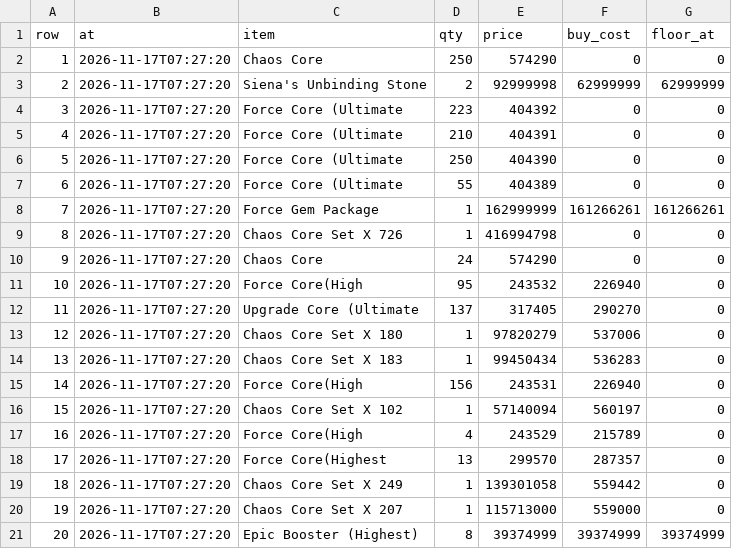
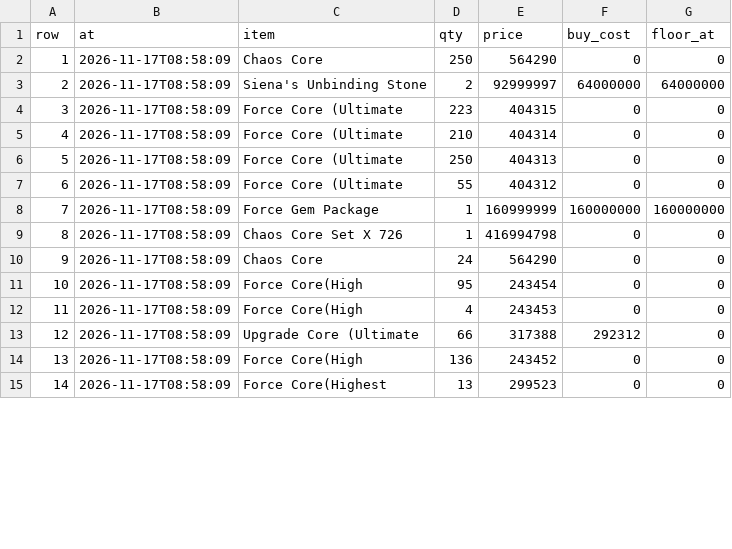
Before and after one commit to tl45663035/cabal_trade, a CSV file: profit_reports/cang/artifacts/board.csv, drawn as a sheet; only a part is shown; removed rows and columns are numbered as before the commit, all else as after; the diff covers the shown part only; the diff names each change by its address in the sheet, - before the commit and + after, or states it on an @@ line.

```diff
--- a/profit_reports/cang/artifacts/board.csv
+++ b/profit_reports/cang/artifacts/board.csv
-B2 (at): 2026-11-17T07:27:20
+B2 (at): 2026-11-17T08:58:09
-E2 (price): 574290
+E2 (price): 564290
-row 3: 2 | 2026-11-17T07:27:20 | Siena's Unbinding Stone | 2 | 92999998 | 62999999 | 62999999
+row 3: 2 | 2026-11-17T08:58:09 | Siena's Unbinding Stone | 2 | 92999997 | 64000000 | 64000000
-B4:B7 (at): 2026-11-17T07:27:20
+B4:B7 (at): 2026-11-17T08:58:09
-E4 (price): 404392
+E4 (price): 404315
-E5 (price): 404391
+E5 (price): 404314
-E6 (price): 404390
+E6 (price): 404313
-E7 (price): 404389
+E7 (price): 404312
-row 8: 7 | 2026-11-17T07:27:20 | Force Gem Package | 1 | 162999999 | 161266261 | 161266261
+row 8: 7 | 2026-11-17T08:58:09 | Force Gem Package | 1 | 160999999 | 160000000 | 160000000
-B9:B11 (at): 2026-11-17T07:27:20
+B9:B11 (at): 2026-11-17T08:58:09
-E10 (price): 574290
+E10 (price): 564290
-E11 (price): 243532
+E11 (price): 243454
-F11 (buy_cost): 226940
+F11 (buy_cost): 0
-row 12: 11 | 2026-11-17T07:27:20 | Upgrade Core (Ultimate | 137 | 317405 | 290270 | 0
-row 13: 12 | 2026-11-17T07:27:20 | Chaos Core Set X 180 | 1 | 97820279 | 537006 | 0
-row 14: 13 | 2026-11-17T07:27:20 | Chaos Core Set X 183 | 1 | 99450434 | 536283 | 0
-row 15: 14 | 2026-11-17T07:27:20 | Force Core(High | 156 | 243531 | 226940 | 0
-row 16: 15 | 2026-11-17T07:27:20 | Chaos Core Set X 102 | 1 | 57140094 | 560197 | 0
@@ column A (row) renumbered between rows 12 and 15 @@
-B12 (at): 2026-11-17T07:27:20
+B12 (at): 2026-11-17T08:58:09
-E12 (price): 243529
+E12 (price): 243453
-F12 (buy_cost): 215789
+F12 (buy_cost): 0
+row 13: 12 | 2026-11-17T08:58:09 | Upgrade Core (Ultimate | 66 | 317388 | 292312 | 0
+row 14: 13 | 2026-11-17T08:58:09 | Force Core(High | 136 | 243452 | 0 | 0
-B15 (at): 2026-11-17T07:27:20
+B15 (at): 2026-11-17T08:58:09
-E15 (price): 299570
+E15 (price): 299523
-F15 (buy_cost): 287357
+F15 (buy_cost): 0
-row 19: 18 | 2026-11-17T07:27:20 | Chaos Core Set X 249 | 1 | 139301058 | 559442 | 0
-row 20: 19 | 2026-11-17T07:27:20 | Chaos Core Set X 207 | 1 | 115713000 | 559000 | 0
-row 21: 20 | 2026-11-17T07:27:20 | Epic Booster (Highest) | 8 | 39374999 | 39374999 | 39374999
```
Also changed, not shown: 1 added row elsewhere in this file, profit_reports/cang/artifacts/networth_history.csv, profit_reports/cang/artifacts/purchases.csv, 5 other files.
